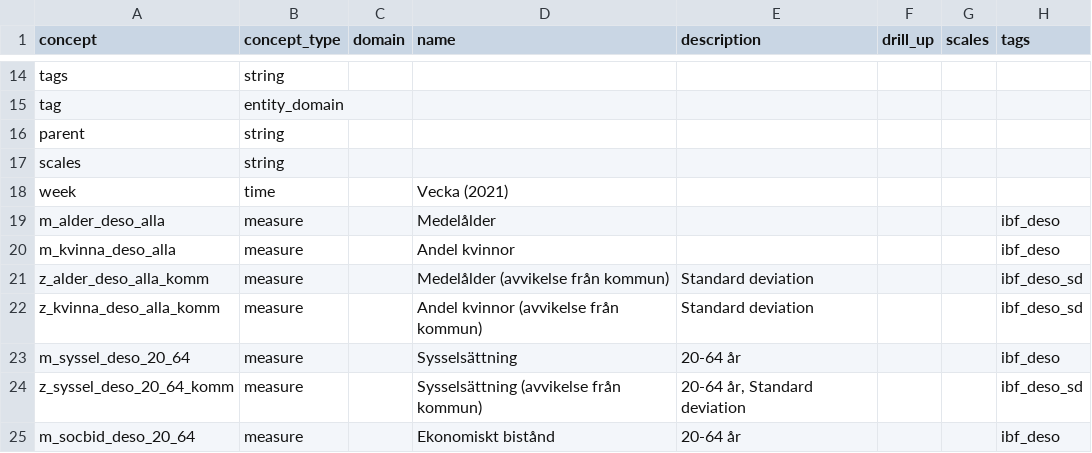
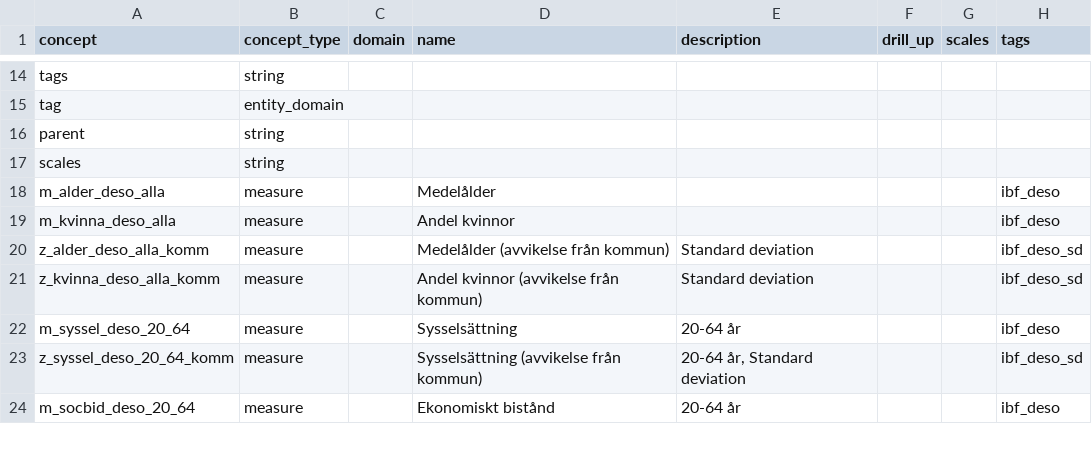
Before and after one commit to open-numbers/ddf--ibfuu--healthatlas, a CSV file: ddf--concepts.csv, drawn as a sheet; only a part is shown, gaps mark what is left out.

```diff
--- a/ddf--concepts.csv
+++ b/ddf--concepts.csv
@@ -17,3 +17,2 @@ parent,string,,,,,,
 scales,string,,,,,,
-week,time,,Vecka (2021),,,,
 m_alder_deso_alla,measure,,Medelålder,,,,ibf_deso
```
Also changed, not shown: ddf--datapoints--andel_vaccinerade--by--deso--year.csv, 2 other files.
